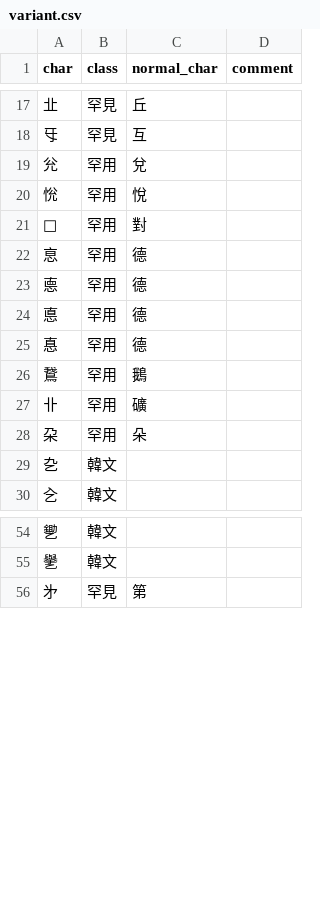
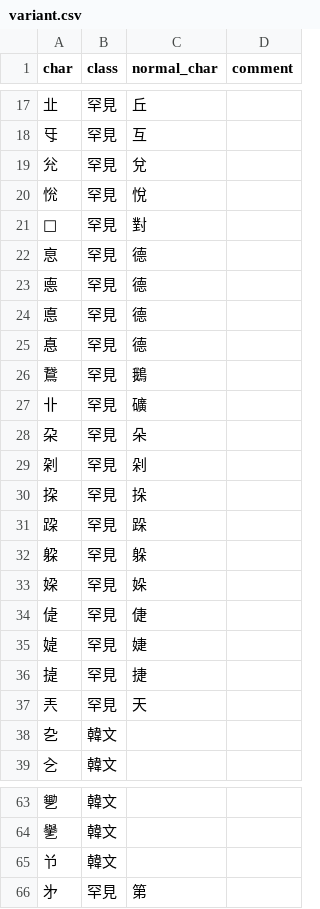
Before and after one commit to CanCLID/rime-cantonese-upstream, a CSV file: variant.csv, drawn as a sheet; only a part is shown, gaps mark what is left out.

Commit message:
增加異體字

```diff
--- a/variant.csv
+++ b/variant.csv
@@ -18,12 +18,21 @@ char,class,normal_char,comment
 㸦,罕見,互,
-兊,罕用,兌
-恱,罕用,悅
-𡭊,罕用,對
-恴,罕用,德
-㥁,罕用,德
-悳,罕用,德
-惪,罕用,德
-鵞,罕用,鵝
-卝,罕用,礦
-朶,罕用,朵
+兊,罕見,兌
+恱,罕見,悅
+𡭊,罕見,對
+恴,罕見,德
+㥁,罕見,德
+悳,罕見,德
+惪,罕見,德
+鵞,罕見,鵝
+卝,罕見,礦
+朶,罕見,朵
+刴,罕見,剁
+挅,罕見,挆
+跥,罕見,跺
+躱,罕見,躲
+㛆,罕見,㛊
+偼,罕見,倢
+媫,罕見,婕
+㨗,罕見,捷
+兲,罕見,天
 㐇,韓文,,
@@ -55,2 +64,3 @@ char,class,normal_char,comment
 㐦,韓文,,
+兯,韓文,,
 㐧,罕見,第,
```
